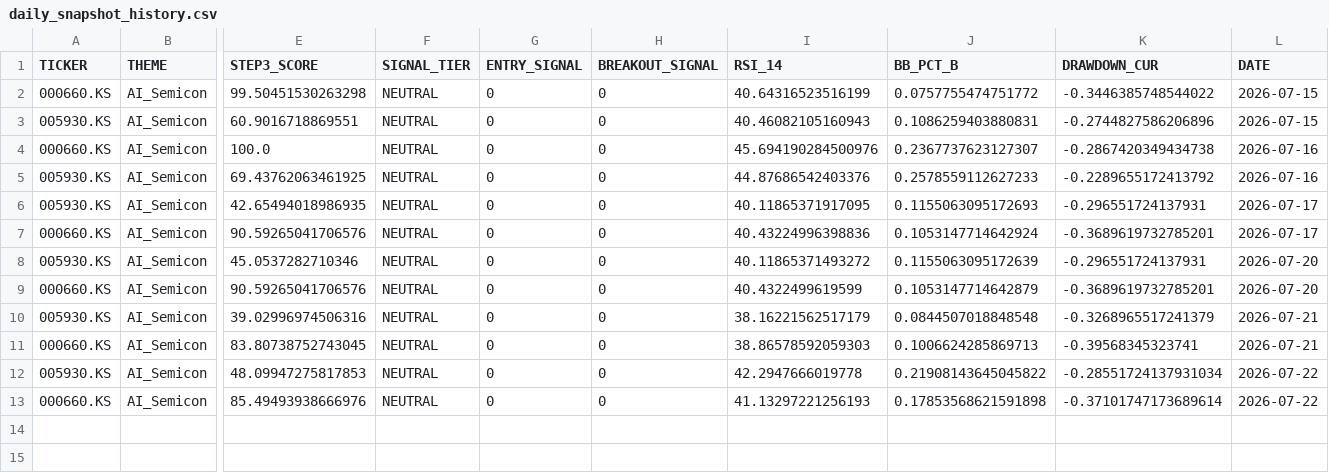
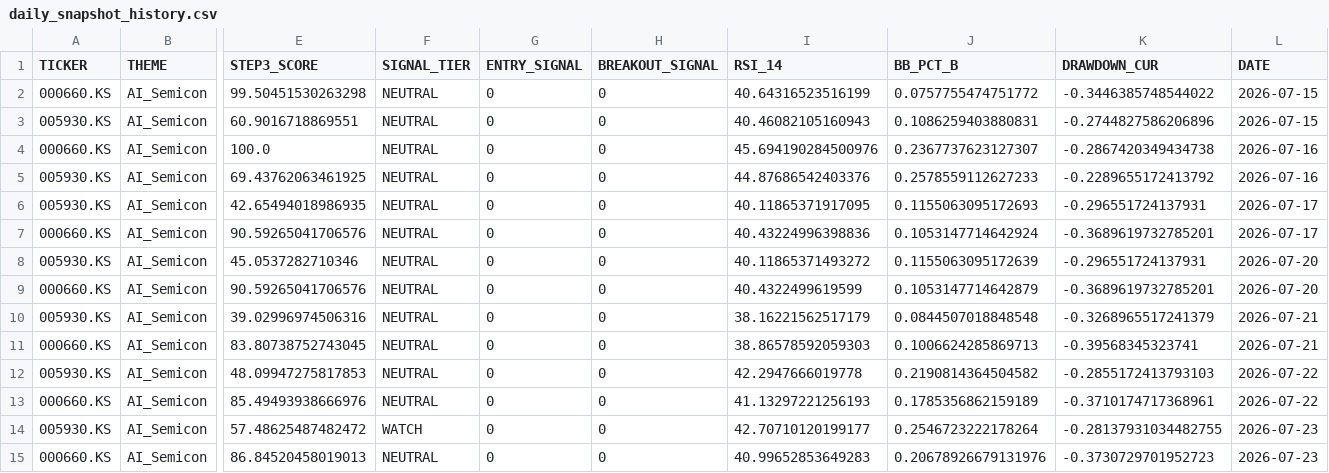
Before and after one commit to ONE-CASE/stock-entry-agent, a CSV file: output/daily_snapshot_history.csv, drawn as a sheet; only a part is shown, gaps mark what is left out; rows hold the shown columns only; the diff names each change by its address in the sheet, - before the commit and + after, or states it on an @@ line.

```diff
--- a/output/daily_snapshot_history.csv
+++ b/output/daily_snapshot_history.csv
-J12 (BB_PCT_B): 0.21908143645045822
+J12 (BB_PCT_B): 0.2190814364504582
-K12 (DRAWDOWN_CUR): -0.28551724137931034
+K12 (DRAWDOWN_CUR): -0.2855172413793103
-J13 (BB_PCT_B): 0.17853568621591898
+J13 (BB_PCT_B): 0.1785356862159189
-K13 (DRAWDOWN_CUR): -0.37101747173689614
+K13 (DRAWDOWN_CUR): -0.3710174717368961
+row 14: 005930.KS | AI_Semicon | 57.48625487482472 | WATCH | 0 | 0 | 42.70710120199177 | 0.2546723222178264 | -0.28137931034482755 | 2026-07-23
+row 15: 000660.KS | AI_Semicon | 86.84520458019013 | NEUTRAL | 0 | 0 | 40.99652853649283 | 0.20678926679131976 | -0.3730729701952723 | 2026-07-23
```
Also changed, not shown: output/macro_panel.csv, 3 other files.
